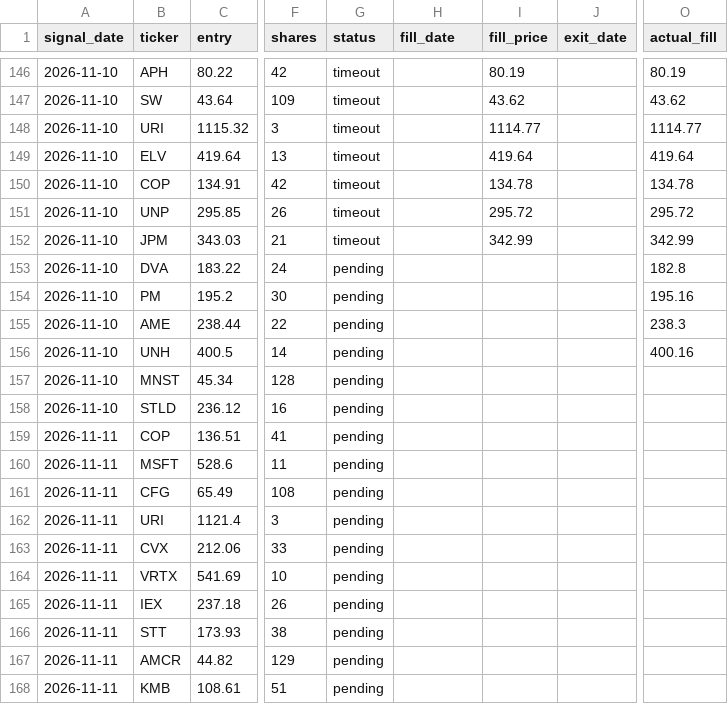
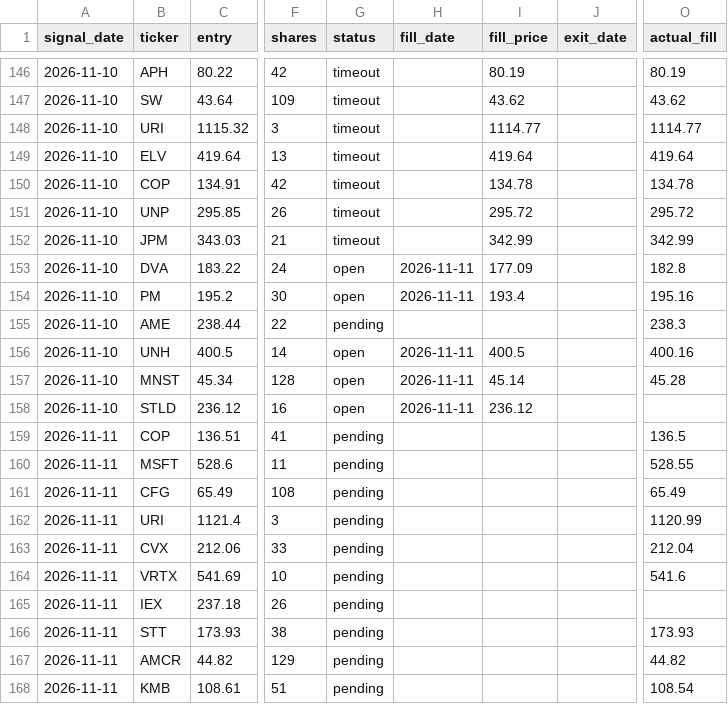
Before and after one commit to vardirotem-max/stock-agent, a CSV file: signals_log.csv, drawn as a sheet; only a part is shown, gaps mark what is left out; the diff names each change by its address in the sheet, - before the commit and + after, or states it on an @@ line.

Commit message:
update signals log

```diff
--- a/signals_log.csv
+++ b/signals_log.csv
-G153:G154 (status): pending
+G153:G154 (status): open
-H153:H154 (fill_date): (empty)
+H153:H154 (fill_date): 2026-11-11
-I153 (fill_price): (empty)
+I153 (fill_price): 177.09
-I154 (fill_price): (empty)
+I154 (fill_price): 193.4
-G156:G158 (status): pending
+G156:G158 (status): open
-H156:H158 (fill_date): (empty)
+H156:H158 (fill_date): 2026-11-11
-I156 (fill_price): (empty)
+I156 (fill_price): 400.5
-I157 (fill_price): (empty)
+I157 (fill_price): 45.14
-O157 (actual_fill): (empty)
+O157 (actual_fill): 45.28
-I158 (fill_price): (empty)
+I158 (fill_price): 236.12
-O159 (actual_fill): (empty)
+O159 (actual_fill): 136.5
-O160 (actual_fill): (empty)
+O160 (actual_fill): 528.55
-O161 (actual_fill): (empty)
+O161 (actual_fill): 65.49
-O162 (actual_fill): (empty)
+O162 (actual_fill): 1120.99
-O163 (actual_fill): (empty)
+O163 (actual_fill): 212.04
-O164 (actual_fill): (empty)
+O164 (actual_fill): 541.6
-O166 (actual_fill): (empty)
+O166 (actual_fill): 173.93
-O167 (actual_fill): (empty)
+O167 (actual_fill): 44.82
-O168 (actual_fill): (empty)
+O168 (actual_fill): 108.54
```
Also changed, not shown: 1 other file.
